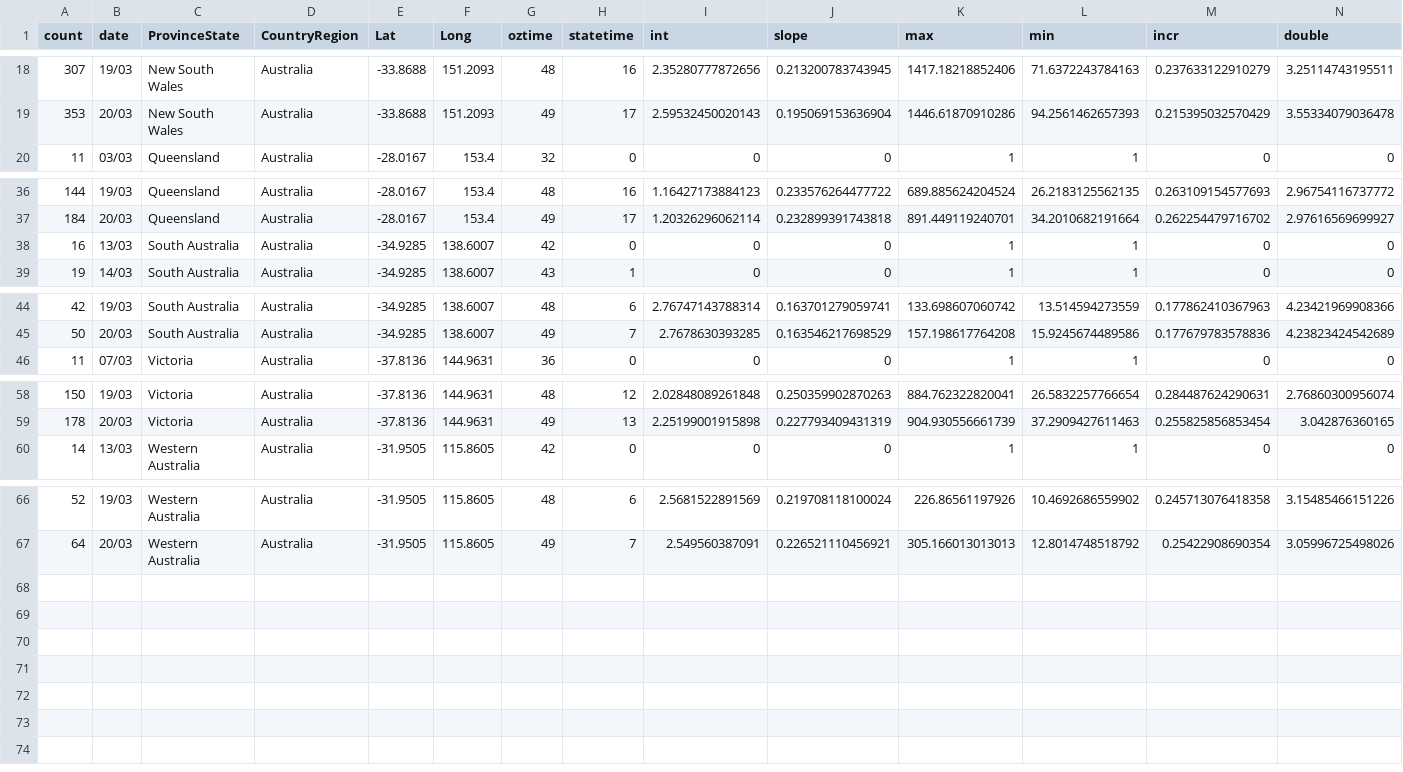
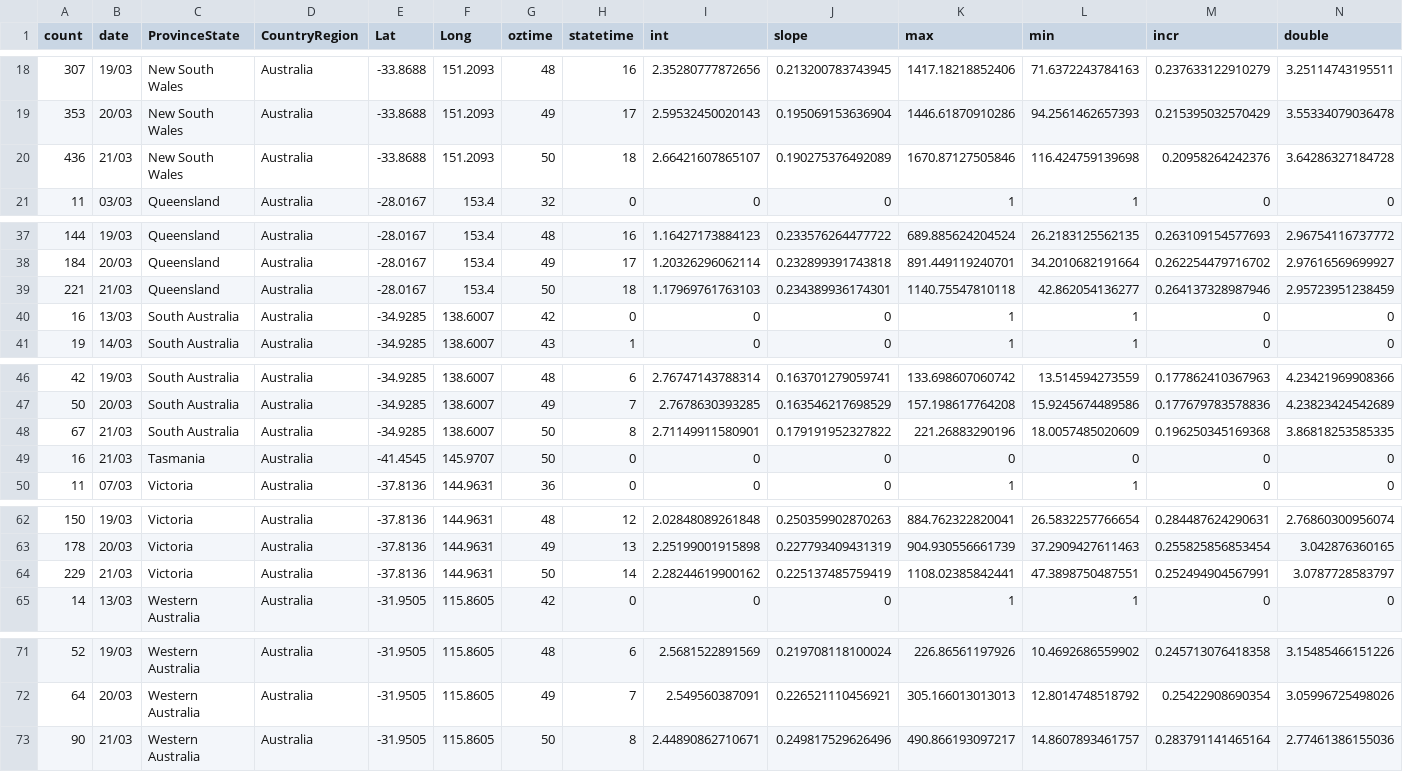
Before and after one commit to TimothyStaples/oz_covid_trajectory, a CSV file: oz_model.csv, drawn as a sheet; only a part is shown, gaps mark what is left out; rows hold the shown columns only; the diff names each change by its address in the sheet, - before the commit and + after, or states it on an @@ line.

```diff
--- a/oz_model.csv
+++ b/oz_model.csv
+row 20: 436 | 21/03 | New South Wales | Australia | -33.8688 | 151.2093 | 50 | 18 | 2.66421607865107 | 0.190275376492089 | 1670.87127505846 | 116.424759139698 | 0.20958264242376 | 3.64286327184728
+row 39: 221 | 21/03 | Queensland | Australia | -28.0167 | 153.4 | 50 | 18 | 1.17969761763103 | 0.234389936174301 | 1140.75547810118 | 42.862054136277 | 0.264137328987946 | 2.95723951238459
+row 48: 67 | 21/03 | South Australia | Australia | -34.9285 | 138.6007 | 50 | 8 | 2.71149911580901 | 0.179191952327822 | 221.26883290196 | 18.0057485020609 | 0.196250345169368 | 3.86818253585335
+row 49: 16 | 21/03 | Tasmania | Australia | -41.4545 | 145.9707 | 50 | 0 | 0 | 0 | 0 | 0 | 0 | 0
+row 64: 229 | 21/03 | Victoria | Australia | -37.8136 | 144.9631 | 50 | 14 | 2.28244619900162 | 0.225137485759419 | 1108.02385842441 | 47.3898750487551 | 0.252494904567991 | 3.0787728583797
+row 73: 90 | 21/03 | Western Australia | Australia | -31.9505 | 115.8605 | 50 | 8 | 2.44890862710671 | 0.249817529626496 | 490.866193097217 | 14.8607893461757 | 0.283791141465164 | 2.77461386155036
```
Also changed, not shown: comp_models.csv, 2 other files.
